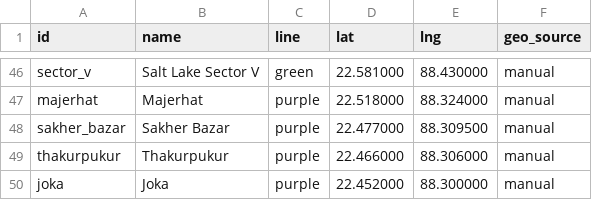
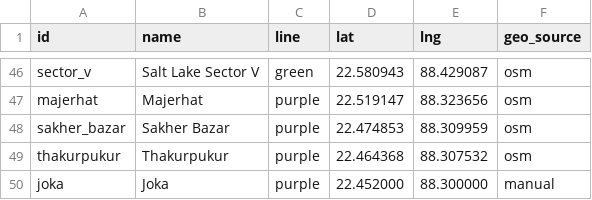
Before and after one commit to shubhgptgrowth/Durga-Puja-2026, a CSV file: data/raw/transit.csv, drawn as a sheet; only a part is shown, gaps mark what is left out; the diff covers the shown part only; the diff names each change by its address in the sheet, - before the commit and + after, or states it on an @@ line.

```diff
--- a/data/raw/transit.csv
+++ b/data/raw/transit.csv
-D46 (lat): 22.581000
+D46 (lat): 22.580943
-E46 (lng): 88.430000
+E46 (lng): 88.429087
-F46:F49 (geo_source): manual
+F46:F49 (geo_source): osm
-D47 (lat): 22.518000
+D47 (lat): 22.519147
-E47 (lng): 88.324000
+E47 (lng): 88.323656
-D48 (lat): 22.477000
+D48 (lat): 22.474853
-E48 (lng): 88.309500
+E48 (lng): 88.309959
-D49 (lat): 22.466000
+D49 (lat): 22.464368
-E49 (lng): 88.306000
+E49 (lng): 88.307532
```
Also changed, not shown: 39 edited cells elsewhere in this file, 11 other files.
